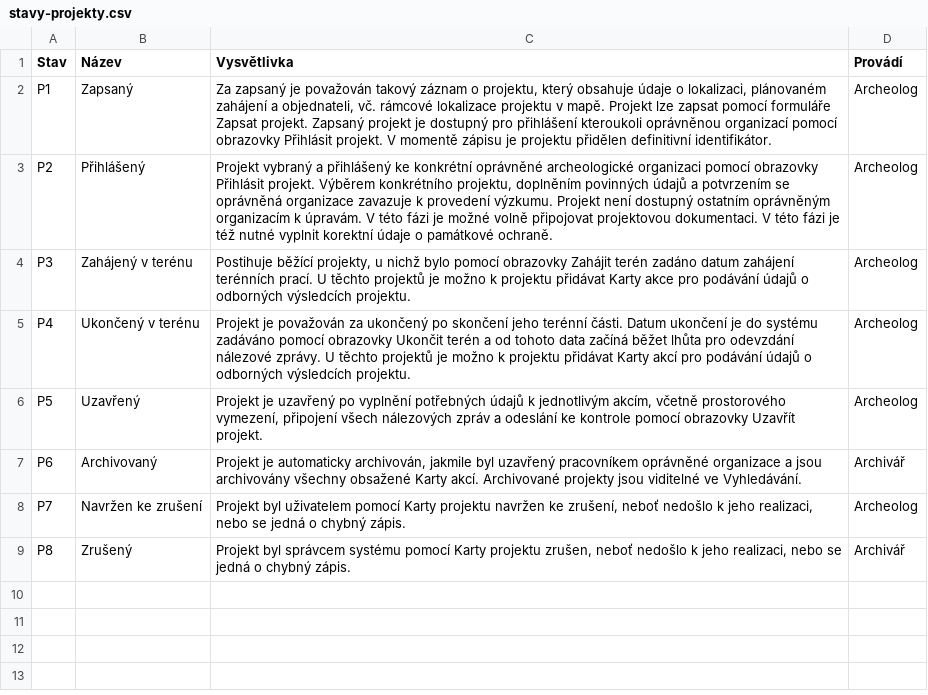
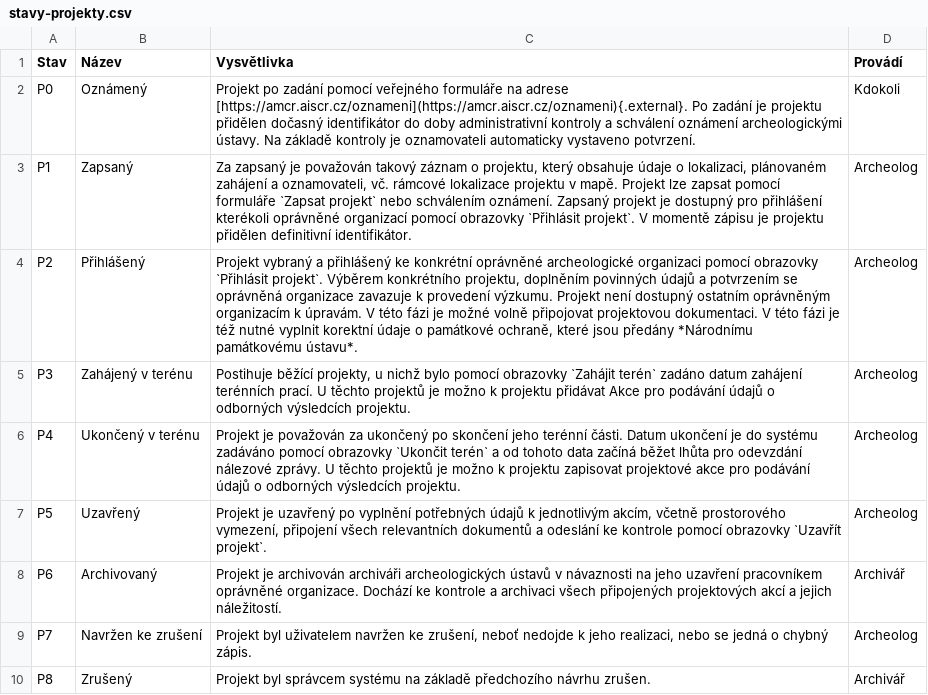
Before and after one commit to ARUP-CAS/aiscr-webamcr-help, a CSV file: o-systemu/tabs/stavy-projekty.csv, drawn as a sheet.

```diff
--- a/o-systemu/tabs/stavy-projekty.csv
+++ b/o-systemu/tabs/stavy-projekty.csv
@@ -1,9 +1,10 @@
 "Stav","Název","Vysvětlivka","Provádí"
-"P1","Zapsaný","Za zapsaný je považován takový záznam o projektu, který obsahuje údaje o lokalizaci, plánovaném zahájení a objednateli, vč. rámcové lokalizace projektu v mapě. Projekt lze zapsat pomocí formuláře Zapsat projekt. Zapsaný projekt je dostupný pro přihlášení kteroukoli oprávněnou organizací pomocí obrazovky Přihlásit projekt. V momentě zápisu je projektu přidělen definitivní identifikátor.","Archeolog"
-"P2","Přihlášený","Projekt vybraný a přihlášený ke konkrétní oprávněné archeologické organizaci pomocí obrazovky Přihlásit projekt. Výběrem konkrétního projektu, doplněním povinných údajů a potvrzením se oprávněná organizace zavazuje k provedení výzkumu. Projekt není dostupný ostatním oprávněným organizacím k úpravám. V této fázi je možné volně připojovat projektovou dokumentaci. V této fázi je též nutné vyplnit korektní údaje o památkové ochraně.","Archeolog"
-"P3","Zahájený v terénu ","Postihuje běžící projekty, u nichž bylo pomocí obrazovky Zahájit terén zadáno datum zahájení terénních prací. U těchto projektů je možno k projektu přidávat Karty akce pro podávání údajů o odborných výsledcích projektu.","Archeolog"
-"P4","Ukončený v terénu","Projekt je považován za ukončený po skončení jeho terénní části. Datum ukončení je do systému zadáváno pomocí obrazovky Ukončit terén a od tohoto data začíná běžet lhůta pro odevzdání nálezové zprávy. U těchto projektů je možno k projektu přidávat Karty akcí pro podávání údajů o odborných výsledcích projektu.","Archeolog"
-"P5","Uzavřený","Projekt je uzavřený po vyplnění potřebných údajů k jednotlivým akcím, včetně prostorového vymezení, připojení všech nálezových zpráv a odeslání ke kontrole pomocí obrazovky Uzavřít projekt.","Archeolog"
-"P6","Archivovaný","Projekt je automaticky archivován, jakmile byl uzavřený pracovníkem oprávněné organizace a jsou archivovány všechny obsažené Karty akcí. Archivované projekty jsou viditelné ve Vyhledávání.","Archivář"
-"P7","Navržen ke zrušení","Projekt byl uživatelem pomocí Karty projektu navržen ke zrušení, neboť nedošlo k jeho realizaci, nebo se jedná o chybný zápis.","Archeolog"
-"P8","Zrušený","Projekt byl správcem systému pomocí Karty projektu zrušen, neboť nedošlo k jeho realizaci, nebo se jedná o chybný zápis.","Archivář"
+"P0","Oznámený","Projekt po zadání pomocí veřejného formuláře na adrese [https://amcr.aiscr.cz/oznameni](https://amcr.aiscr.cz/oznameni){.external}. Po zadání je projektu přidělen dočasný identifikátor do doby administrativní kontroly a schválení oznámení archeologickými ústavy. Na základě kontroly je oznamovateli automaticky vystaveno potvrzení.","Kdokoli"
+"P1","Zapsaný","Za zapsaný je považován takový záznam o projektu, který obsahuje údaje o lokalizaci, plánovaném zahájení a oznamovateli, vč. rámcové lokalizace projektu v mapě. Projekt lze zapsat pomocí formuláře `Zapsat projekt` nebo schválením oznámení. Zapsaný projekt je dostupný pro přihlášení kterékoli oprávněné organizací pomocí obrazovky `Přihlásit projekt`. V momentě zápisu je projektu přidělen definitivní identifikátor.","Archeolog"
+"P2","Přihlášený","Projekt vybraný a přihlášený ke konkrétní oprávněné archeologické organizaci pomocí obrazovky `Přihlásit projekt`. Výběrem konkrétního projektu, doplněním povinných údajů a potvrzením se oprávněná organizace zavazuje k provedení výzkumu. Projekt není dostupný ostatním oprávněným organizacím k úpravám. V této fázi je možné volně připojovat projektovou dokumentaci. V této fázi je též nutné vyplnit korektní údaje o památkové ochraně, které jsou předány *Národnímu památkovému ústavu*.","Archeolog"
+"P3","Zahájený v terénu ","Postihuje běžící projekty, u nichž bylo pomocí obrazovky `Zahájit terén` zadáno datum zahájení terénních prací. U těchto projektů je možno k projektu přidávat Akce pro podávání údajů o odborných výsledcích projektu.","Archeolog"
+"P4","Ukončený v terénu","Projekt je považován za ukončený po skončení jeho terénní části. Datum ukončení je do systému zadáváno pomocí obrazovky `Ukončit terén` a od tohoto data začíná běžet lhůta pro odevzdání nálezové zprávy. U těchto projektů je možno k projektu zapisovat projektové akce pro podávání údajů o odborných výsledcích projektu.","Archeolog"
+"P5","Uzavřený","Projekt je uzavřený po vyplnění potřebných údajů k jednotlivým akcím, včetně prostorového vymezení, připojení všech relevantních dokumentů a odeslání ke kontrole pomocí obrazovky `Uzavřít projekt`.","Archeolog"
+"P6","Archivovaný","Projekt je archivován archiváři archeologických ústavů v návaznosti na jeho uzavření pracovníkem oprávněné organizace. Dochází ke kontrole a archivaci všech připojených projektových akcí a jejich náležitostí.","Archivář"
+"P7","Navržen ke zrušení","Projekt byl uživatelem navržen ke zrušení, neboť nedojde k jeho realizaci, nebo se jedná o chybný zápis.","Archeolog"
+"P8","Zrušený","Projekt byl správcem systému na základě předchozího návrhu zrušen.","Archivář"
```
Also changed, not shown: o-systemu/tabs/stavy-akce.csv, o-systemu/tabs/stavy-dokumenty.csv, 11 other files.
